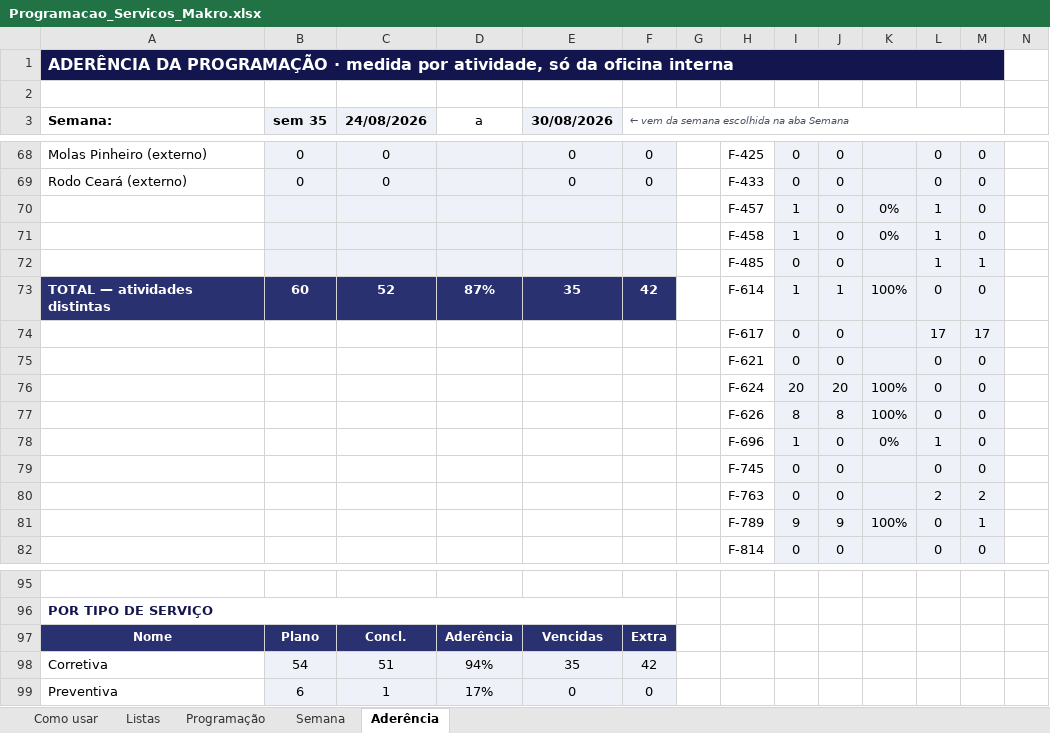
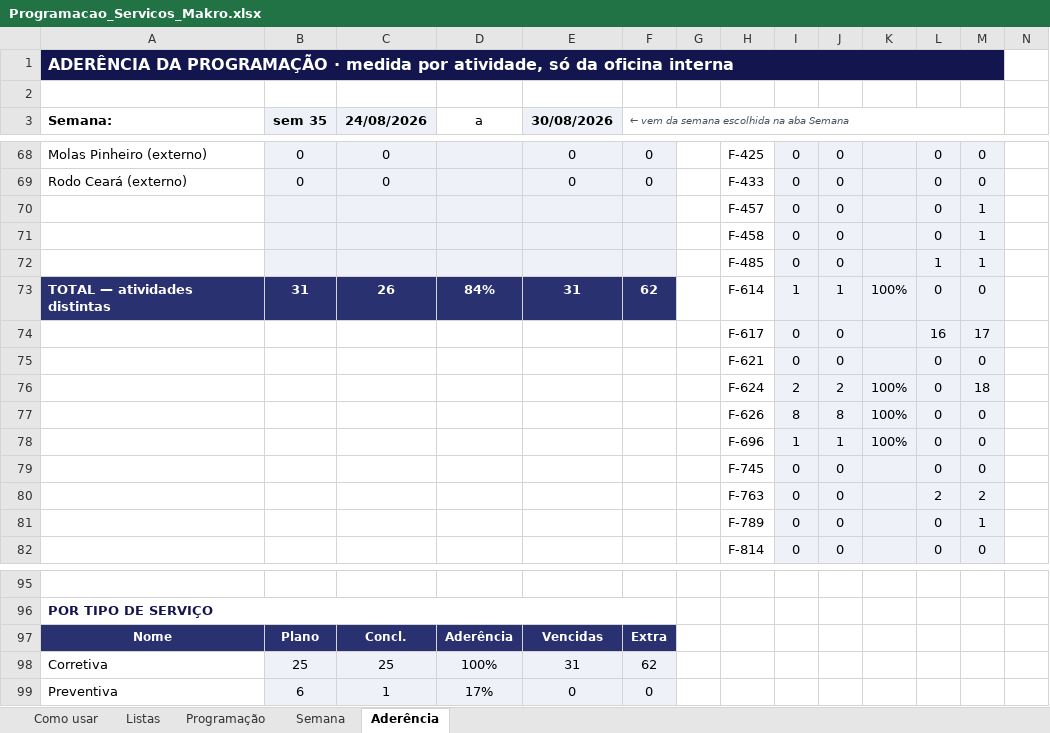
Before and after one commit to zodkaps/gestaomkt, an Excel workbook: planilha/Programacao_Servicos_Makro.xlsx, sheet Aderência, drawn as a sheet; only a part is shown, gaps mark what is left out; values as stored, in another font and other column widths than the file's, no borders; charts and pictures and conditional formats not drawn; removed rows and columns are numbered as before the commit, all else as after; rows hold the shown columns only; the diff covers the shown part only; the diff names each change by its address in the sheet, - before the commit and + after, or states it on an @@ line.

```diff
--- a/planilha/Programacao_Servicos_Makro.xlsx (sheet Aderência)
+++ b/planilha/Programacao_Servicos_Makro.xlsx (sheet Aderência)
-row 70:  |  |  |  |  |  |  | F-457 | 1 | 0 | 0% | 1 | 0
-row 71:  |  |  |  |  |  |  | F-458 | 1 | 0 | 0% | 1 | 0
+row 70:  |  |  |  |  |  |  | F-457 | 0 | 0 |  | 0 | 1
+row 71:  |  |  |  |  |  |  | F-458 | 0 | 0 |  | 0 | 1
-B73 (sem 35): 60
+B73 (sem 35): 31
-C73 (24/08/2026): 52
+C73 (24/08/2026): 26
-D73 (a): 87%
+D73 (a): 84%
-E73 (30/08/2026): 35
+E73 (30/08/2026): 31
-F73: 42
+F73: 62
-L74: 17
+L74: 16
-I76: 20
+I76: 2
-J76: 20
+J76: 2
-M76: 0
+M76: 18
-J78: 0
+J78: 1
-K78: 0%
+K78: 100%
-L78: 1
+L78: 0
-I81: 9
+I81: 0
-J81: 9
+J81: 0
-K81: 100%
+K81: (empty)
-row 98: Corretiva | 54 | 51 | 94% | 35 | 42
+row 98: Corretiva | 25 | 25 | 100% | 31 | 62
```
Also changed, not shown: 2 added rows, 2 removed rows and 43 edited cells elsewhere in this sheet, sheet Programação, sheet Semana, formulas that keep their value, charts or pictures, 1 other file.
